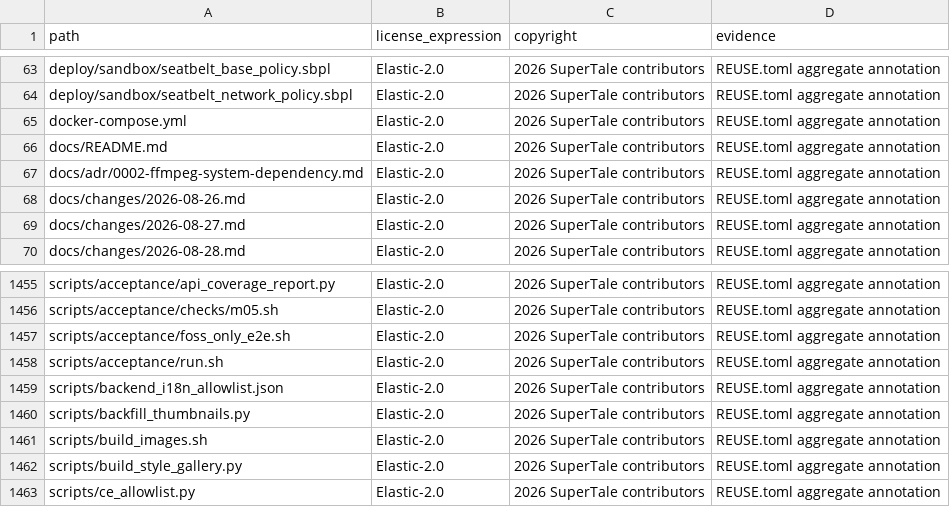
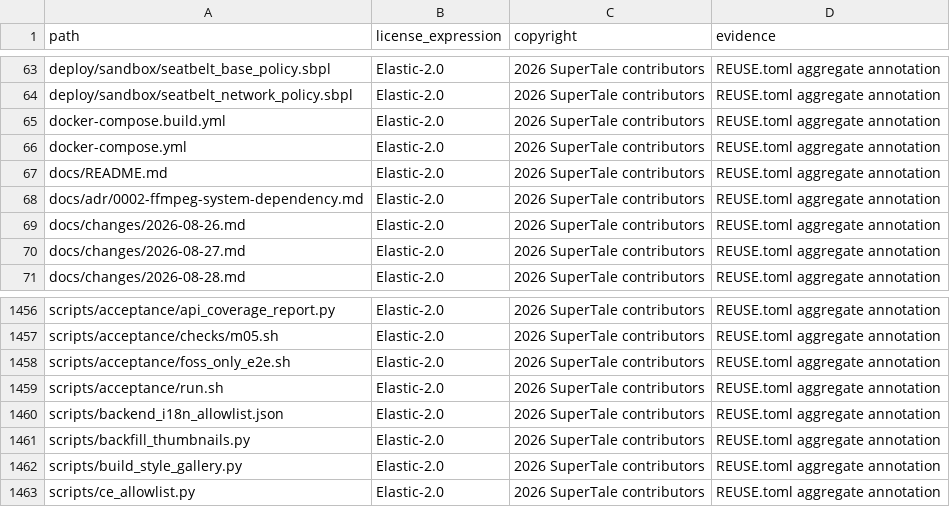
Before and after one commit to dramaclaw/dramaclaw, a CSV file: license-inventory.csv, drawn as a sheet; only a part is shown, gaps mark what is left out; removed rows and columns are numbered as before the commit, all else as after; the diff names each change by its address in the sheet, - before the commit and + after, or states it on an @@ line.

```diff
--- a/license-inventory.csv
+++ b/license-inventory.csv
+row 65: docker-compose.build.yml | Elastic-2.0 | 2026 SuperTale contributors | REUSE.toml aggregate annotation
-row 1461: scripts/build_images.sh | Elastic-2.0 | 2026 SuperTale contributors | REUSE.toml aggregate annotation
```
Also changed, not shown: 12 other files.
